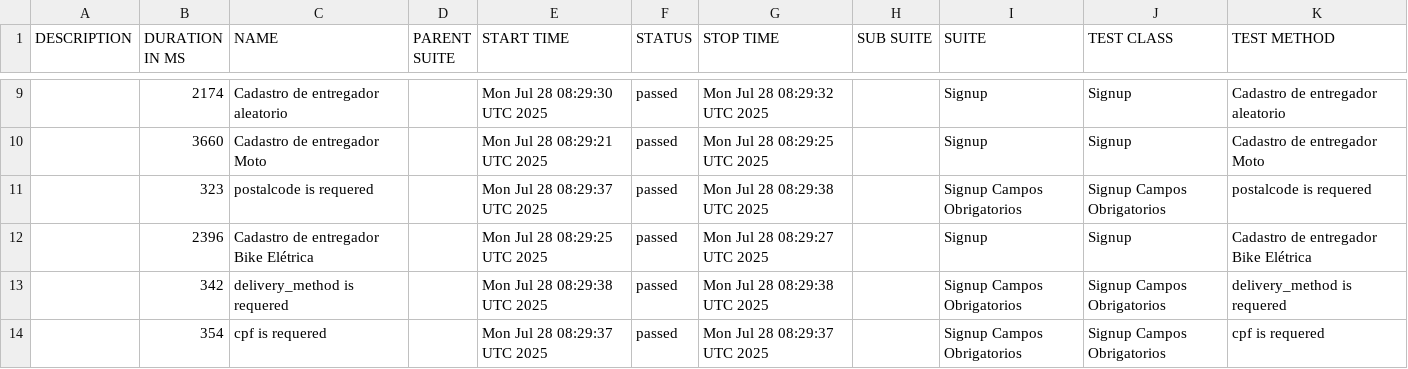
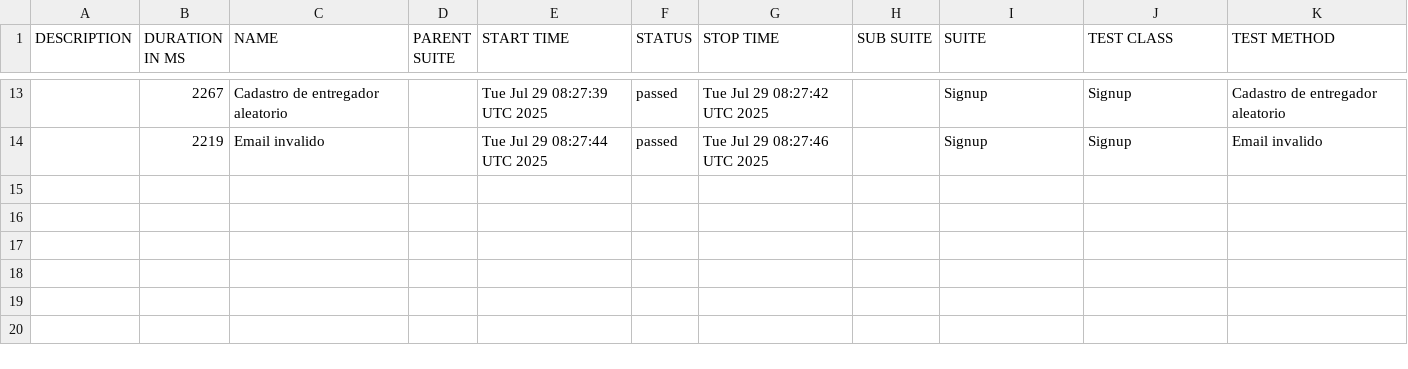
Before and after one commit to diegobbarbosa09/buger-eats-cypress, a CSV file: data/suites.csv, drawn as a sheet; only a part is shown, gaps mark what is left out; the diff covers the shown part only.

```diff
--- a/data/suites.csv
+++ b/data/suites.csv
@@ -9,6 +13,2 @@
-"","2174","Cadastro de entregador aleatorio","","Mon Jul 28 08:29:30 UTC 2025","passed","Mon Jul 28 08:29:32 UTC 2025","","Signup","Signup","Cadastro de entregador aleatorio"
-"","3660","Cadastro de entregador Moto","","Mon Jul 28 08:29:21 UTC 2025","passed","Mon Jul 28 08:29:25 UTC 2025","","Signup","Signup","Cadastro de entregador Moto"
-"","323","postalcode is requered","","Mon Jul 28 08:29:37 UTC 2025","passed","Mon Jul 28 08:29:38 UTC 2025","","Signup Campos Obrigatorios","Signup Campos Obrigatorios","postalcode is requered"
-"","2396","Cadastro de entregador Bike Elétrica","","Mon Jul 28 08:29:25 UTC 2025","passed","Mon Jul 28 08:29:27 UTC 2025","","Signup","Signup","Cadastro de entregador Bike Elétrica"
-"","342","delivery_method is requered","","Mon Jul 28 08:29:38 UTC 2025","passed","Mon Jul 28 08:29:38 UTC 2025","","Signup Campos Obrigatorios","Signup Campos Obrigatorios","delivery_method is requered"
-"","354","cpf is requered","","Mon Jul 28 08:29:37 UTC 2025","passed","Mon Jul 28 08:29:37 UTC 2025","","Signup Campos Obrigatorios","Signup Campos Obrigatorios","cpf is requered"
+"","2267","Cadastro de entregador aleatorio","","Tue Jul 29 08:27:39 UTC 2025","passed","Tue Jul 29 08:27:42 UTC 2025","","Signup","Signup","Cadastro de entregador aleatorio"
+"","2219","Email invalido","","Tue Jul 29 08:27:44 UTC 2025","passed","Tue Jul 29 08:27:46 UTC 2025","","Signup","Signup","Email invalido"
```
Also changed, not shown: 4 added rows and 27 edited cells elsewhere in this file, 40 other files.
